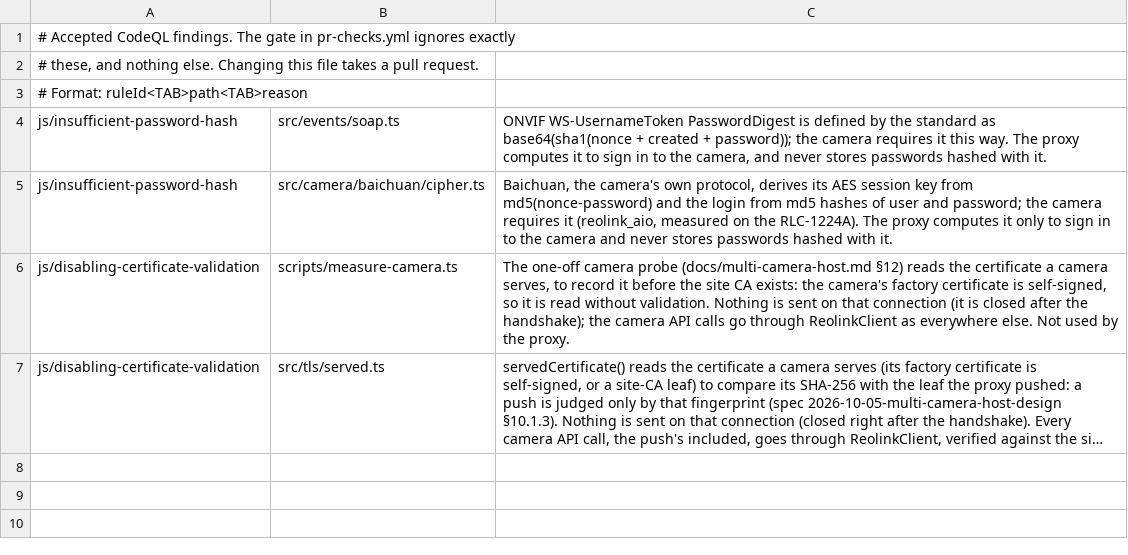
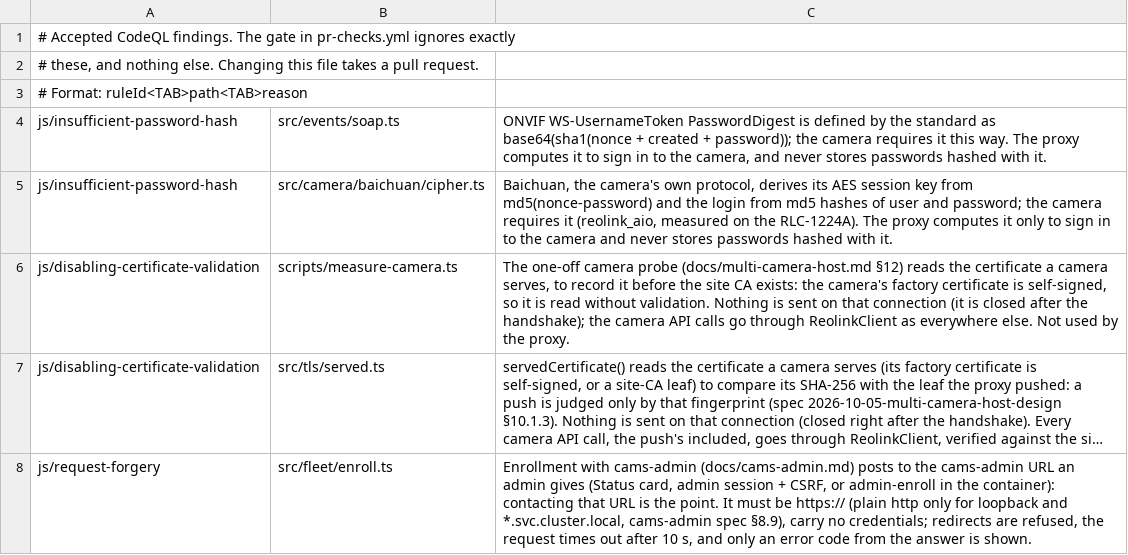
Before and after one commit to klaushofrichter/cam-proxy, a TSV file: .github/codeql-accepted.tsv, drawn as a sheet; long unchanged cells end in …; the diff names each change by its address in the sheet, - before the commit and + after, or states it on an @@ line.

```diff
--- a/.github/codeql-accepted.tsv
+++ b/.github/codeql-accepted.tsv
+row 8: js/request-forgery | src/fleet/enroll.ts | Enrollment with cams-admin (docs/cams-admin.md) posts to the cams-admin URL an admin gives (Status card, admin session + CSRF, or admin-enroll in the container): contacting that URL is the point. It must be https:// (plain http only for loopback and *.svc.cluster.local, cams-admin spec §8.9), carry no credentials; redirects are refused, the request times out after 10 s, and only an error code from the answer is shown.
```
Also changed, not shown: 4 other files.
